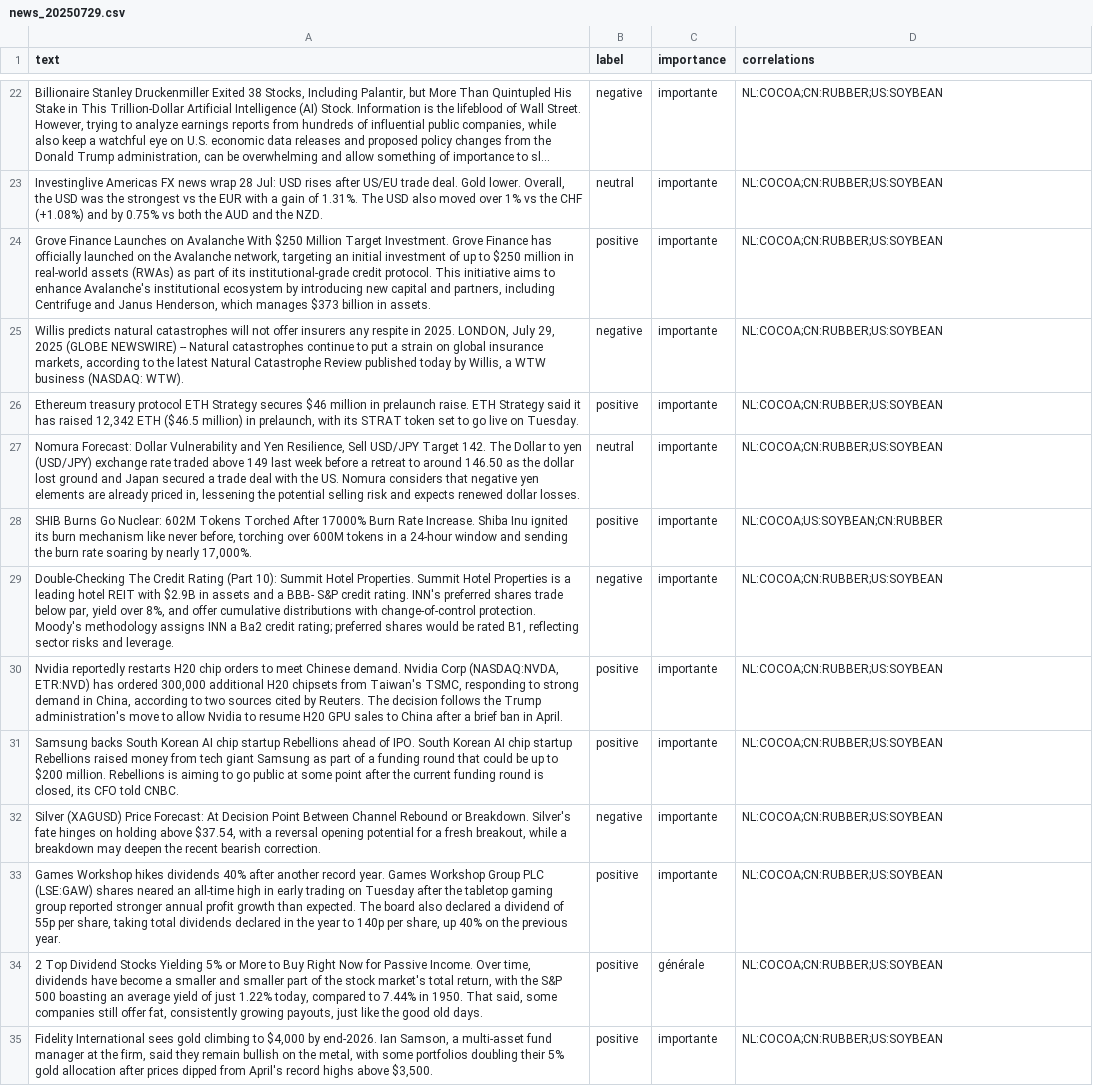
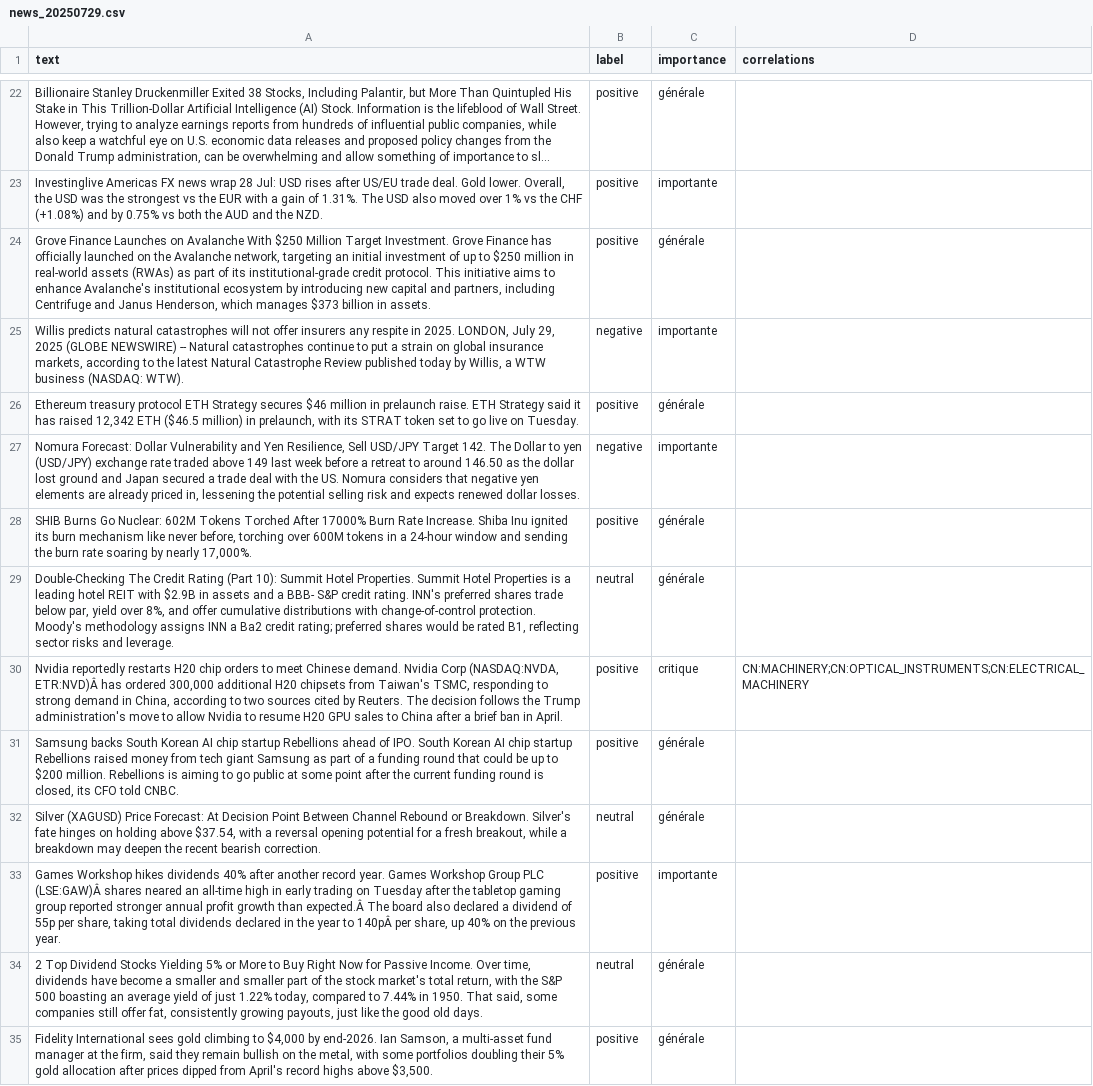
Before and after one commit to Bencode92/tradepulse-ml, a CSV file: datasets/news_20250729.csv, drawn as a sheet; only a part is shown, gaps mark what is left out; long unchanged cells end in …; the diff covers the shown part only; the diff names each change by its address in the sheet, - before the commit and + after, or states it on an @@ line.

```diff
--- a/datasets/news_20250729.csv
+++ b/datasets/news_20250729.csv
-B22 (label): negative
+B22 (label): positive
-C22 (importance): importante
+C22 (importance): générale
-D22:D27 (correlations): NL:COCOA;CN:RUBBER;US:SOYBEAN
+D22:D27 (correlations): (empty)
-B23 (label): neutral
+B23 (label): positive
-C24 (importance): importante
+C24 (importance): générale
-C26 (importance): importante
+C26 (importance): générale
-B27 (label): neutral
+B27 (label): negative
-C28:C29 (importance): importante
+C28:C29 (importance): générale
-D28 (correlations): NL:COCOA;US:SOYBEAN;CN:RUBBER
+D28 (correlations): (empty)
-B29 (label): negative
+B29 (label): neutral
-D29 (correlations): NL:COCOA;CN:RUBBER;US:SOYBEAN
+D29 (correlations): (empty)
-A30 (text): …Corp (NASDAQ:NVDA, ETR:NVD) has ordered…
+A30 (text): …Corp (NASDAQ:NVDA, ETR:NVD)Â has ordered…
-C30 (importance): importante
+C30 (importance): critique
-D30 (correlations): NL:COCOA;CN:RUBBER;US:SOYBEAN
+D30 (correlations): CN:MACHINERY;CN:OPTICAL_INSTRUMENTS;CN:ELECTRICAL_MACHINERY
-C31:C32 (importance): importante
+C31:C32 (importance): générale
-D31:D35 (correlations): NL:COCOA;CN:RUBBER;US:SOYBEAN
+D31:D35 (correlations): (empty)
-B32 (label): negative
+B32 (label): neutral
-A33 (text): …Group PLC (LSE:GAW) shares neared an all-time high in early trading on Tuesday after the tabletop gaming group reported stronger annual profit growth than expected. The board also declared a dividend of 55p per share, taking total dividends declared in the year to 140p per share,…
+A33 (text): …Group PLC (LSE:GAW)Â shares neared an all-time high in early trading on Tuesday after the tabletop gaming group reported stronger annual profit growth than expected.Â The board also declared a dividend of 55p per share, taking total dividends declared in the year to 140pÂ per share,…
-B34 (label): positive
+B34 (label): neutral
-C35 (importance): importante
+C35 (importance): générale
```
Also changed, not shown: 10 added rows, 10 removed rows and 79 edited cells elsewhere in this file.
